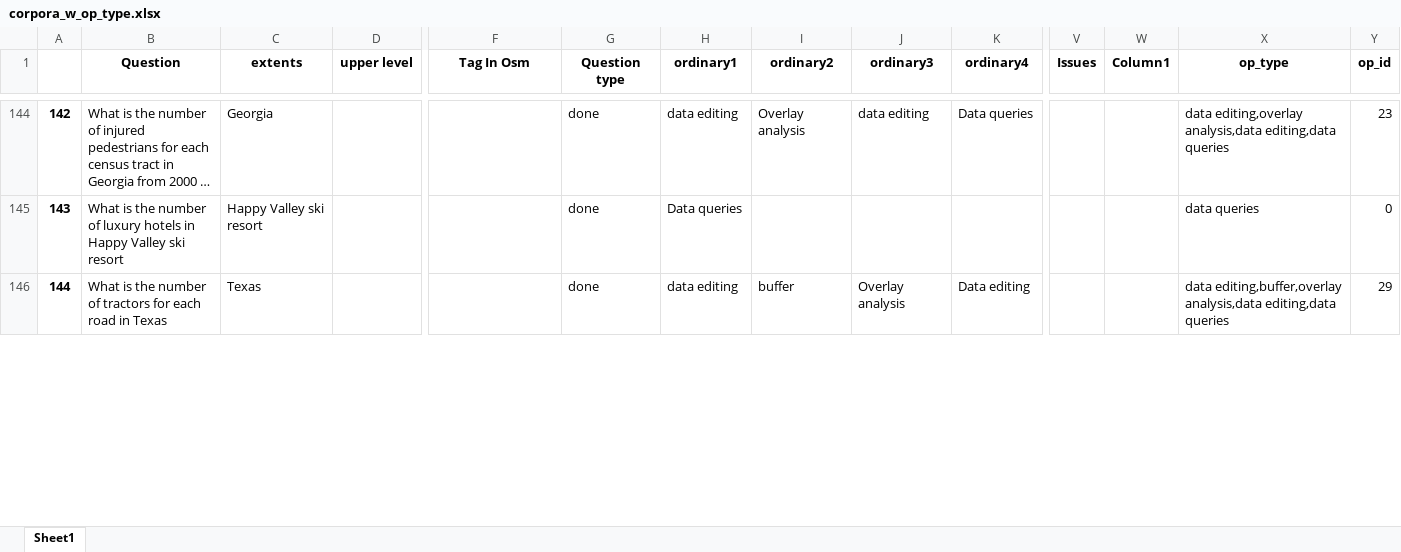
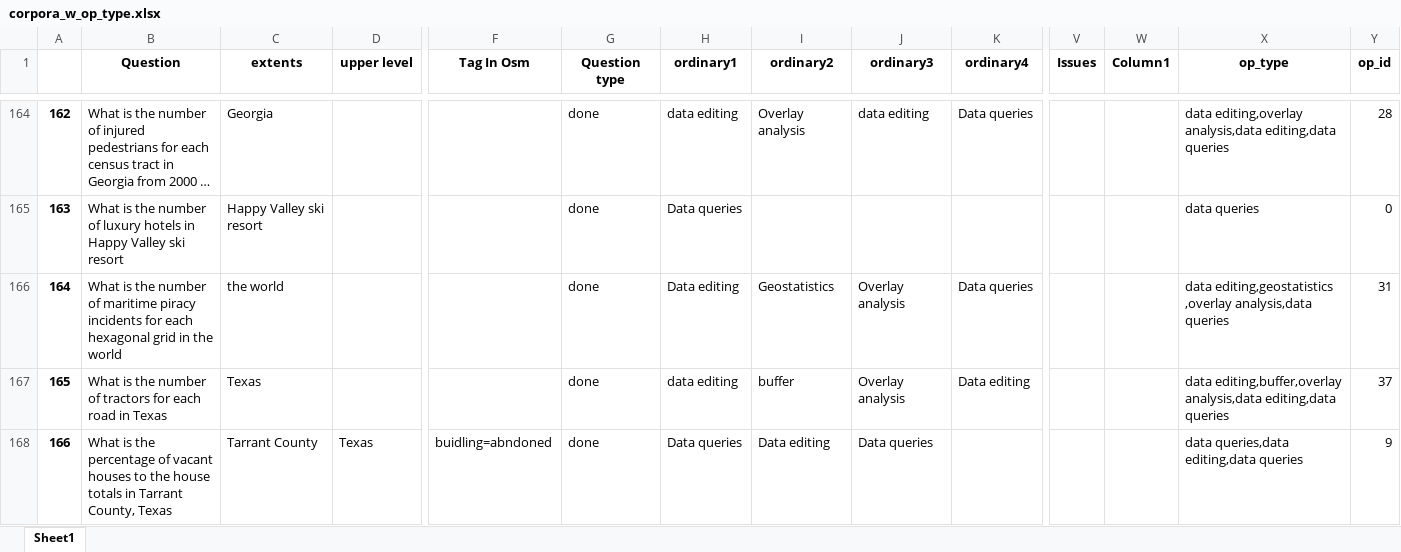
Before and after one commit to Chaeguevara/Text2Geo-flow, an Excel workbook: textToOps/data/processed/corpora_w_op_type.xlsx, sheet Sheet1, drawn as a sheet; only a part is shown, gaps mark what is left out; long unchanged cells end in …; values as stored, in another font and other column widths than the file's, no borders; addresses are those after the commit; rows hold the shown columns only; the diff covers the shown part only; the diff names each change by its address in the sheet, - before the commit and + after, or states it on an @@ line.

```diff
--- a/textToOps/data/processed/corpora_w_op_type.xlsx (sheet Sheet1)
+++ b/textToOps/data/processed/corpora_w_op_type.xlsx (sheet Sheet1)
@@ column A renumbered from row 3 down @@
-Y164 (op_id): 23
+Y164 (op_id): 28
+row 166: 164 | What is the number of maritime piracy incidents for each hexagonal grid in the world | the world |  |  | done | Data editing | Geostatistics | Overlay analysis | Data queries |  |  | data editing,geostatistics ,overlay analysis,data queries | 31
-Y167 (op_id): 29
+Y167 (op_id): 37
+row 168: 166 | What is the percentage of vacant houses to the house totals in Tarrant County, Texas | Tarrant County | Texas | buidling=abndoned | done | Data queries | Data editing | Data queries |  |  |  | data queries,data editing,data queries | 9
```
Also changed, not shown: 39 added rows and 111 edited cells elsewhere in this sheet, textToOps/data/processed/classification_wo_paraphrase_report.xlsx, textToOps/data/processed/corpora_unique_ops_dropped_wo_paraph.xlsx, 14 other files.
